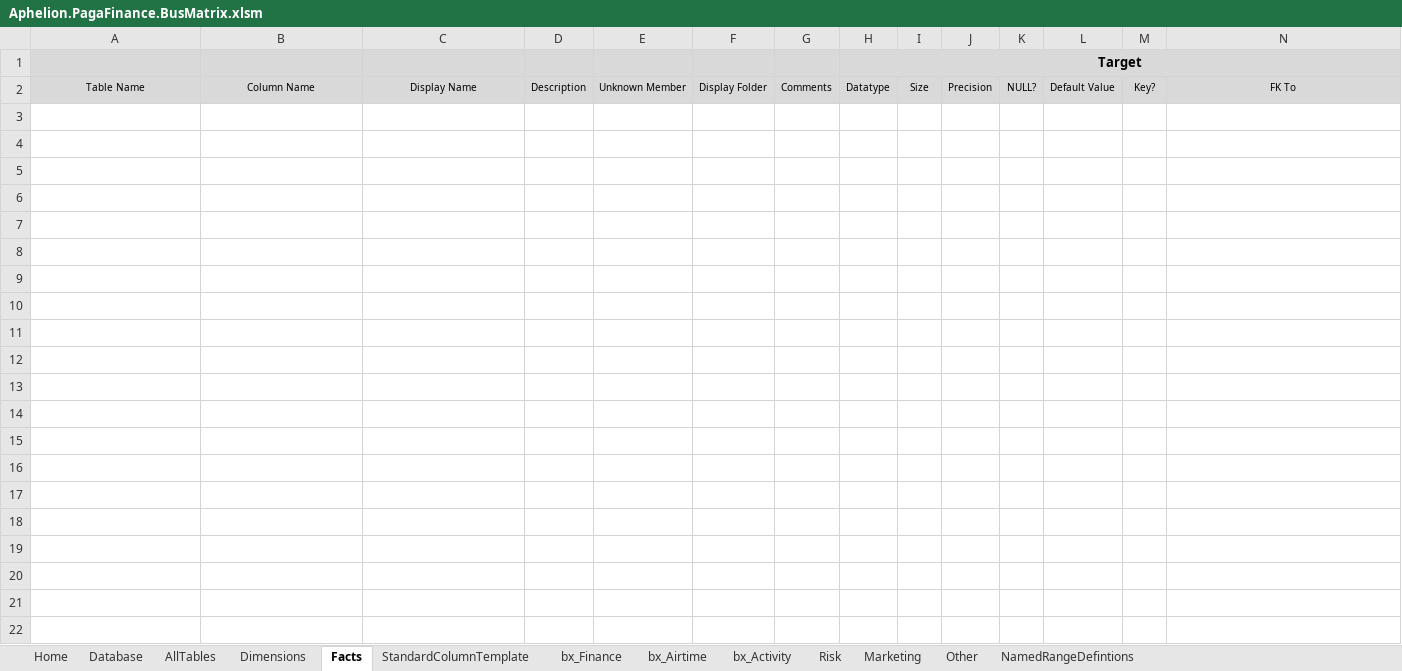
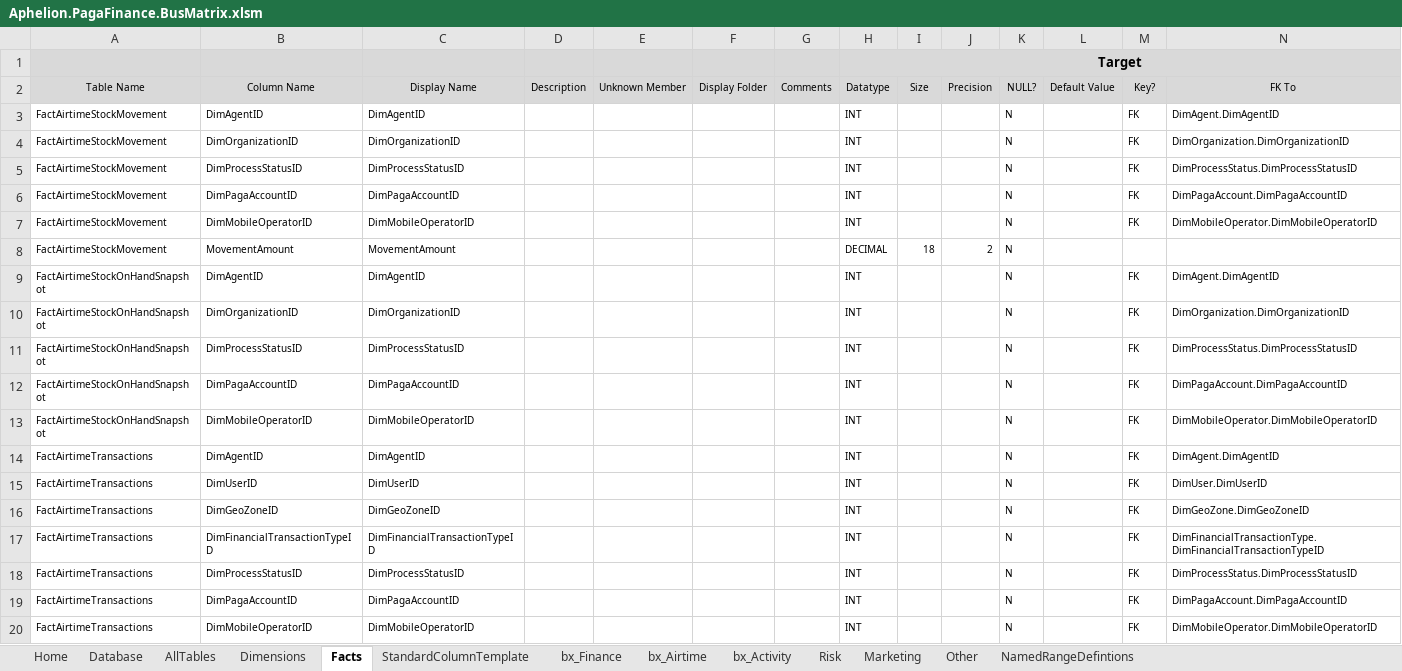
Before and after one commit to AphelionSoftware/Pagatech, an Excel workbook: Code Generators/EDW_DDL/Aphelion.PagaFinance.BusMatrix.xlsm, sheet Facts, drawn as a sheet; only a part is shown; values as stored, in another font and other column widths than the file's, no borders; rows hold the shown columns only; the diff covers the shown part only; the diff names each change by its address in the sheet, - before the commit and + after, or states it on an @@ line.

```diff
--- a/Code Generators/EDW_DDL/Aphelion.PagaFinance.BusMatrix.xlsm (sheet Facts)
+++ b/Code Generators/EDW_DDL/Aphelion.PagaFinance.BusMatrix.xlsm (sheet Facts)
+row 3: FactAirtimeStockMovement | DimAgentID | DimAgentID |  |  |  |  | INT |  |  | N |  | FK | DimAgent.DimAgentID
+row 4: FactAirtimeStockMovement | DimOrganizationID | DimOrganizationID |  |  |  |  | INT |  |  | N |  | FK | DimOrganization.DimOrganizationID
+row 5: FactAirtimeStockMovement | DimProcessStatusID | DimProcessStatusID |  |  |  |  | INT |  |  | N |  | FK | DimProcessStatus.DimProcessStatusID
+row 6: FactAirtimeStockMovement | DimPagaAccountID | DimPagaAccountID |  |  |  |  | INT |  |  | N |  | FK | DimPagaAccount.DimPagaAccountID
+row 7: FactAirtimeStockMovement | DimMobileOperatorID | DimMobileOperatorID |  |  |  |  | INT |  |  | N |  | FK | DimMobileOperator.DimMobileOperatorID
+row 8: FactAirtimeStockMovement | MovementAmount | MovementAmount |  |  |  |  | DECIMAL | 18 | 2 | N
+row 9: FactAirtimeStockOnHandSnapshot | DimAgentID | DimAgentID |  |  |  |  | INT |  |  | N |  | FK | DimAgent.DimAgentID
+row 10: FactAirtimeStockOnHandSnapshot | DimOrganizationID | DimOrganizationID |  |  |  |  | INT |  |  | N |  | FK | DimOrganization.DimOrganizationID
+row 11: FactAirtimeStockOnHandSnapshot | DimProcessStatusID | DimProcessStatusID |  |  |  |  | INT |  |  | N |  | FK | DimProcessStatus.DimProcessStatusID
+row 12: FactAirtimeStockOnHandSnapshot | DimPagaAccountID | DimPagaAccountID |  |  |  |  | INT |  |  | N |  | FK | DimPagaAccount.DimPagaAccountID
+row 13: FactAirtimeStockOnHandSnapshot | DimMobileOperatorID | DimMobileOperatorID |  |  |  |  | INT |  |  | N |  | FK | DimMobileOperator.DimMobileOperatorID
+row 14: FactAirtimeTransactions | DimAgentID | DimAgentID |  |  |  |  | INT |  |  | N |  | FK | DimAgent.DimAgentID
+row 15: FactAirtimeTransactions | DimUserID | DimUserID |  |  |  |  | INT |  |  | N |  | FK | DimUser.DimUserID
+row 16: FactAirtimeTransactions | DimGeoZoneID | DimGeoZoneID |  |  |  |  | INT |  |  | N |  | FK | DimGeoZone.DimGeoZoneID
+row 17: FactAirtimeTransactions | DimFinancialTransactionTypeID | DimFinancialTransactionTypeID |  |  |  |  | INT |  |  | N |  | FK | DimFinancialTransactionType.DimFinancialTransactionTypeID
+row 18: FactAirtimeTransactions | DimProcessStatusID | DimProcessStatusID |  |  |  |  | INT |  |  | N |  | FK | DimProcessStatus.DimProcessStatusID
+row 19: FactAirtimeTransactions | DimPagaAccountID | DimPagaAccountID |  |  |  |  | INT |  |  | N |  | FK | DimPagaAccount.DimPagaAccountID
+row 20: FactAirtimeTransactions | DimMobileOperatorID | DimMobileOperatorID |  |  |  |  | INT |  |  | N |  | FK | DimMobileOperator.DimMobileOperatorID
```
Also changed, not shown: 94 added rows elsewhere in this sheet, sheet AllTables, hidden cells, charts or pictures.
